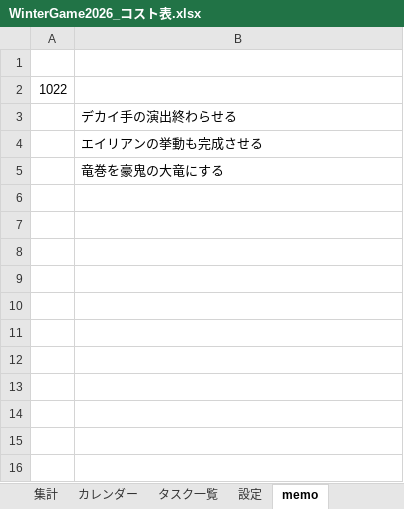
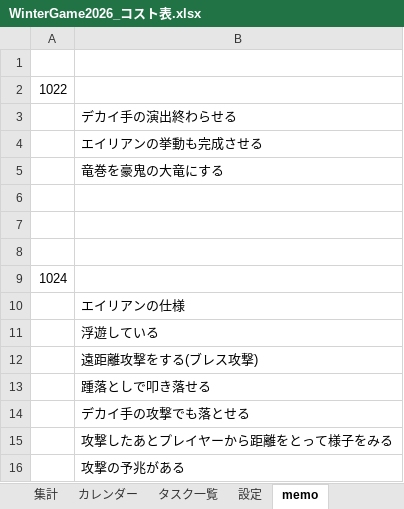
Before and after one commit to kudousyota/WinterGame2026, an Excel workbook: WinterGame2026_コスト表.xlsx, sheet memo, drawn as a sheet; values as stored, in another font and other column widths than the file's, no borders; the diff names each change by its address in the sheet, - before the commit and + after, or states it on an @@ line.

```diff
--- a/WinterGame2026_コスト表.xlsx (sheet memo)
+++ b/WinterGame2026_コスト表.xlsx (sheet memo)
+row 6: (empty)
+row 7: (empty)
+row 8: (empty)
+row 9: 1024
+row 10:  | エイリアンの仕様
+row 11:  | 浮遊している
+row 12:  | 遠距離攻撃をする(ブレス攻撃)
+row 13:  | 踵落としで叩き落せる
+row 14:  | デカイ手の攻撃でも落とせる
+row 15:  | 攻撃したあとプレイヤーから距離をとって様子をみる
+row 16:  | 攻撃の予兆がある
```
Also changed, not shown: sheet 設定, 12 other files.
